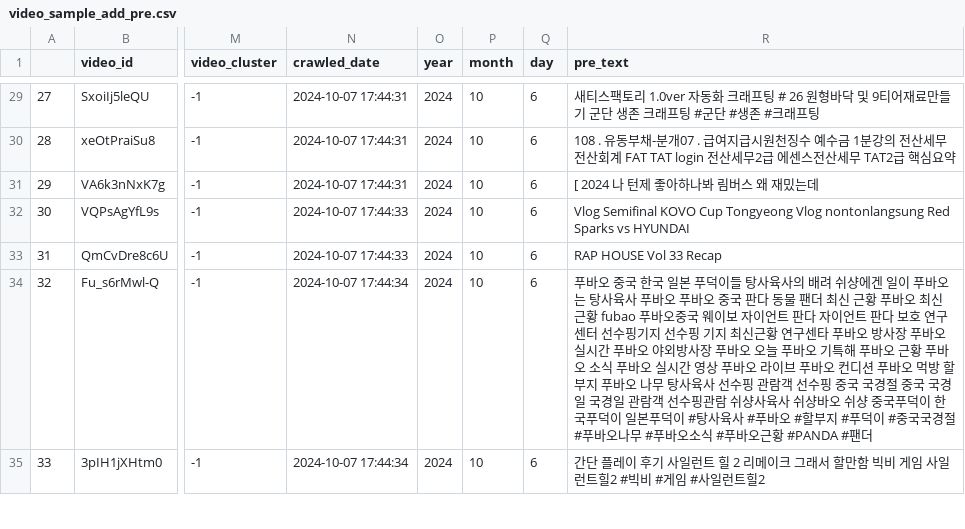
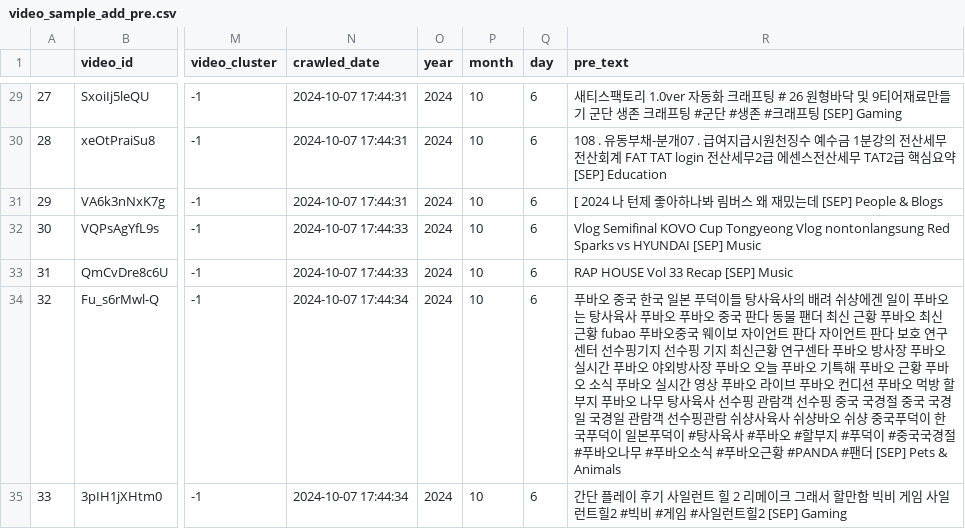
Before and after one commit to whfh3900/dothis-ai-labs, a CSV file: 1_youtube_video_data_preprocessing/data/video_sample_add_pre.csv, drawn as a sheet; only a part is shown, gaps mark what is left out; the diff covers the shown part only; the diff names each change by its address in the sheet, - before the commit and + after, or states it on an @@ line.

```diff
--- a/1_youtube_video_data_preprocessing/data/video_sample_add_pre.csv
+++ b/1_youtube_video_data_preprocessing/data/video_sample_add_pre.csv
-R29 (pre_text): …크래프팅
+R29 (pre_text): …크래프팅 [SEP] Gaming
-R30 (pre_text): …핵심요약
+R30 (pre_text): …핵심요약 [SEP] Education
-R31 (pre_text): [ 2024 나 턴제 좋아하나봐 림버스 왜 재밌는데
+R31 (pre_text): [ 2024 나 턴제 좋아하나봐 림버스 왜 재밌는데 [SEP] People & Blogs
-R32 (pre_text): …vs HYUNDAI
+R32 (pre_text): …vs HYUNDAI [SEP] Music
-R33 (pre_text): RAP HOUSE Vol 33 Recap
+R33 (pre_text): RAP HOUSE Vol 33 Recap [SEP] Music
-R34 (pre_text): …#PANDA #팬더
+R34 (pre_text): …#PANDA #팬더 [SEP] Pets & Animals
-R35 (pre_text): …런트힐2
+R35 (pre_text): …런트힐2 [SEP] Gaming
```
Also changed, not shown: 94 edited cells elsewhere in this file, 3_youtube_channel_keyword/data/video_sample_add_pre.csv, 15 other files.
